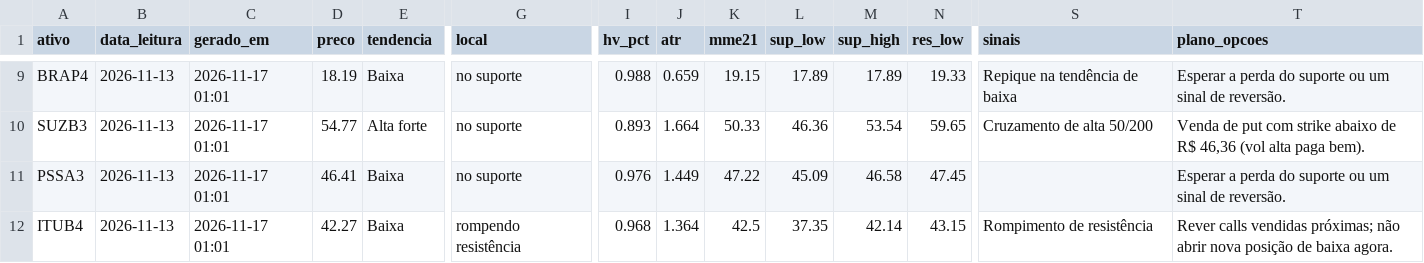
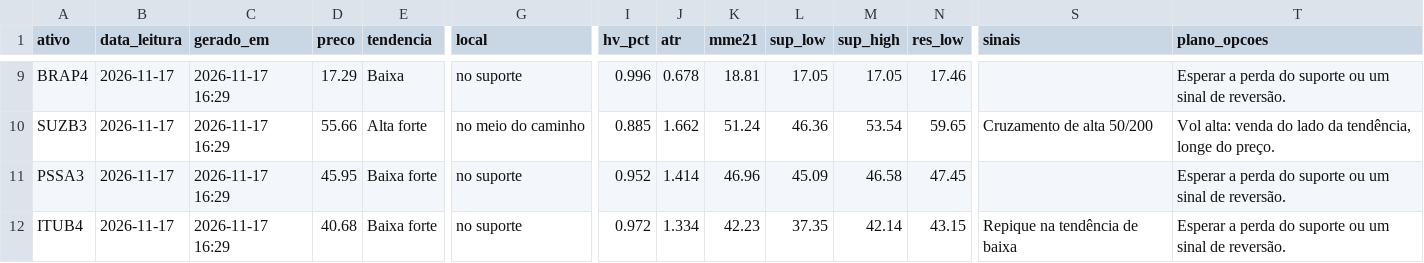
Before and after one commit to DCS1986/PAINEL-ARBITRAGEM, a CSV file: radar_tecnico/radar/leituras.csv, drawn as a sheet; only a part is shown, gaps mark what is left out; the diff covers the shown part only; the diff names each change by its address in the sheet, - before the commit and + after, or states it on an @@ line.

Commit message:
Radar: leituras 2026-11-17

```diff
--- a/radar_tecnico/radar/leituras.csv
+++ b/radar_tecnico/radar/leituras.csv
-B9:B12 (data_leitura): 2026-11-13
+B9:B12 (data_leitura): 2026-11-17
-C9:C12 (gerado_em): 2026-11-17 01:01
+C9:C12 (gerado_em): 2026-11-17 16:29
-D9 (preco): 18.19
+D9 (preco): 17.29
-I9 (hv_pct): 0.988
+I9 (hv_pct): 0.996
-J9 (atr): 0.659
+J9 (atr): 0.678
-K9 (mme21): 19.15
+K9 (mme21): 18.81
-L9 (sup_low): 17.89
+L9 (sup_low): 17.05
-M9 (sup_high): 17.89
+M9 (sup_high): 17.05
-N9 (res_low): 19.33
+N9 (res_low): 17.46
-S9 (sinais): Repique na tendência de baixa
+S9 (sinais): (empty)
-D10 (preco): 54.77
+D10 (preco): 55.66
-G10 (local): no suporte
+G10 (local): no meio do caminho
-I10 (hv_pct): 0.893
+I10 (hv_pct): 0.885
-J10 (atr): 1.664
+J10 (atr): 1.662
-K10 (mme21): 50.33
+K10 (mme21): 51.24
-T10 (plano_opcoes): Venda de put com strike abaixo de R$ 46,36 (vol alta paga bem).
+T10 (plano_opcoes): Vol alta: venda do lado da tendência, longe do preço.
-D11 (preco): 46.41
+D11 (preco): 45.95
-E11:E12 (tendencia): Baixa
+E11:E12 (tendencia): Baixa forte
-I11 (hv_pct): 0.976
+I11 (hv_pct): 0.952
-J11 (atr): 1.449
+J11 (atr): 1.414
-K11 (mme21): 47.22
+K11 (mme21): 46.96
-D12 (preco): 42.27
+D12 (preco): 40.68
-G12 (local): rompendo resistência
+G12 (local): no suporte
-I12 (hv_pct): 0.968
+I12 (hv_pct): 0.972
-J12 (atr): 1.364
+J12 (atr): 1.334
-K12 (mme21): 42.5
+K12 (mme21): 42.23
-S12 (sinais): Rompimento de resistência
+S12 (sinais): Repique na tendência de baixa
-T12 (plano_opcoes): Rever calls vendidas próximas; não abrir nova posição de baixa agora.
+T12 (plano_opcoes): Esperar a perda do suporte ou um sinal de reversão.
```
Also changed, not shown: 101 edited cells elsewhere in this file, radar_tecnico/radar/sugestoes.csv.
